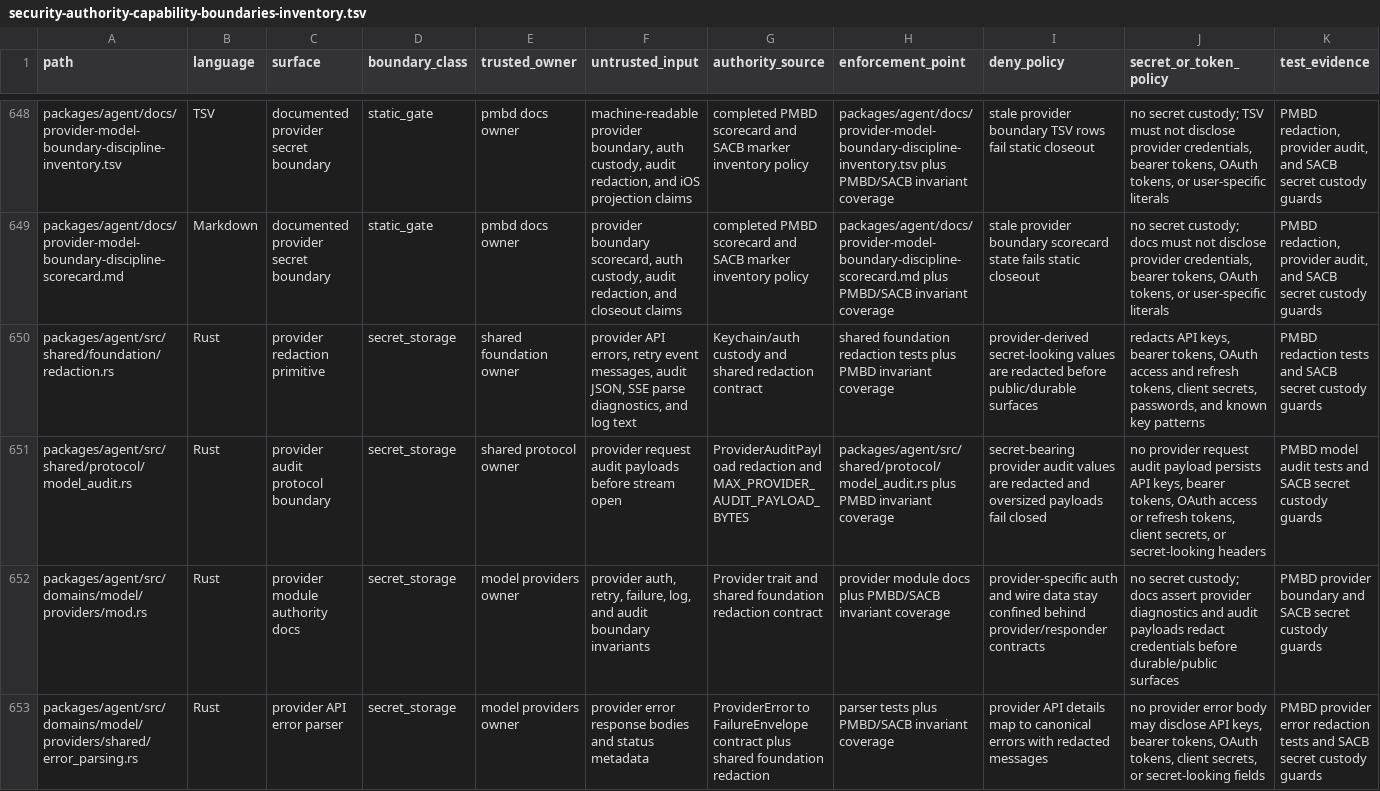
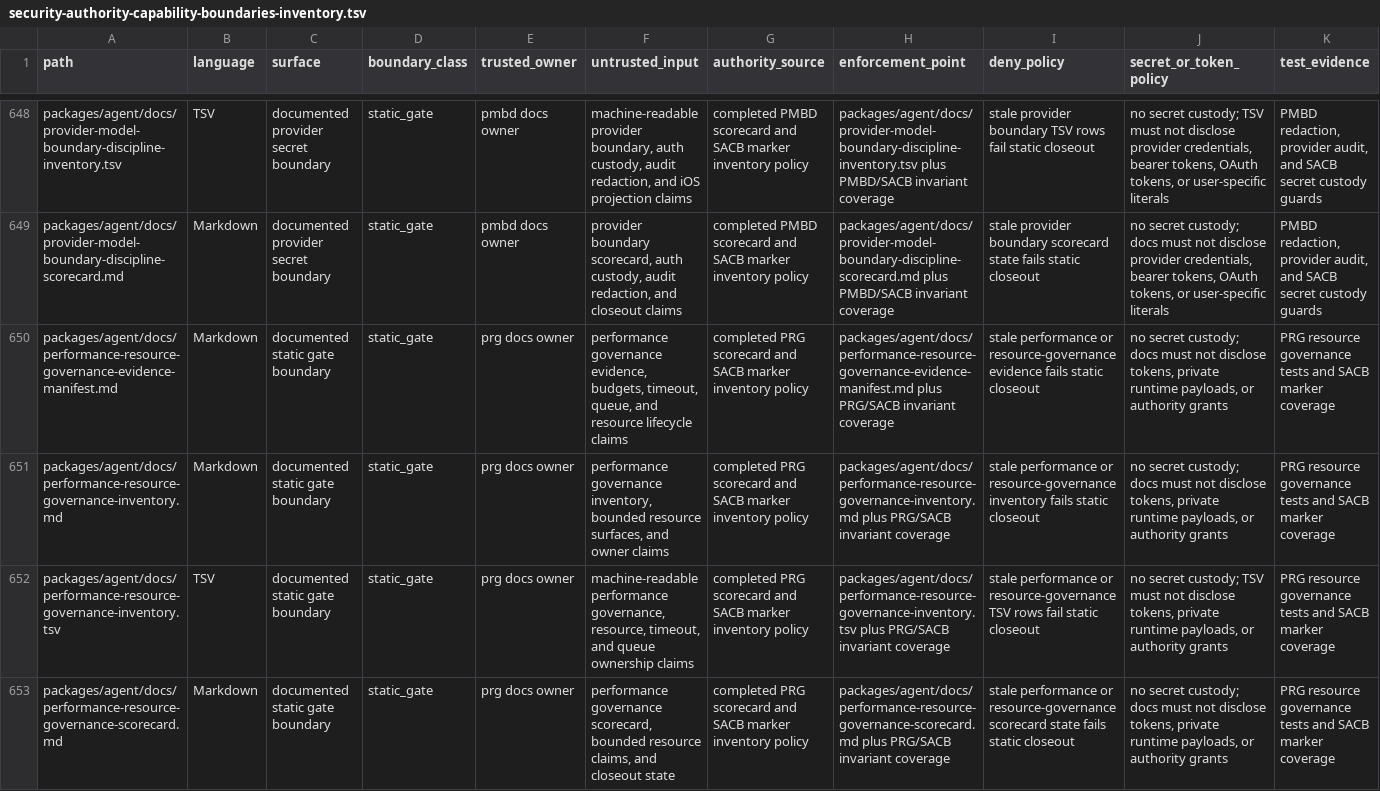
Before and after one commit to mhismail3/tron, a TSV file: packages/agent/docs/security-authority-capability-boundaries-inventory.tsv, drawn as a sheet; only a part is shown, gaps mark what is left out; the shorter side is filled out with more unchanged rows; rows hold the shown columns only; the diff covers the shown part only; the diff names each change by its address in the sheet, - before the commit and + after, or states it on an @@ line.

```diff
--- a/packages/agent/docs/security-authority-capability-boundaries-inventory.tsv
+++ b/packages/agent/docs/security-authority-capability-boundaries-inventory.tsv
+row 650: packages/agent/docs/performance-resource-governance-evidence-manifest.md | Markdown | documented static gate boundary | static_gate | prg docs owner | performance governance evidence, budgets, timeout, queue, and resource lifecycle claims | completed PRG scorecard and SACB marker inventory policy | packages/agent/docs/performance-resource-governance-evidence-manifest.md plus PRG/SACB invariant coverage | stale performance or resource-governance evidence fails static closeout | no secret custody; docs must not disclose tokens, private runtime payloads, or authority grants | PRG resource governance tests and SACB marker coverage
+row 651: packages/agent/docs/performance-resource-governance-inventory.md | Markdown | documented static gate boundary | static_gate | prg docs owner | performance governance inventory, bounded resource surfaces, and owner claims | completed PRG scorecard and SACB marker inventory policy | packages/agent/docs/performance-resource-governance-inventory.md plus PRG/SACB invariant coverage | stale performance or resource-governance inventory fails static closeout | no secret custody; docs must not disclose tokens, private runtime payloads, or authority grants | PRG resource governance tests and SACB marker coverage
+row 652: packages/agent/docs/performance-resource-governance-inventory.tsv | TSV | documented static gate boundary | static_gate | prg docs owner | machine-readable performance governance, resource, timeout, and queue ownership claims | completed PRG scorecard and SACB marker inventory policy | packages/agent/docs/performance-resource-governance-inventory.tsv plus PRG/SACB invariant coverage | stale performance or resource-governance TSV rows fail static closeout | no secret custody; TSV must not disclose tokens, private runtime payloads, or authority grants | PRG resource governance tests and SACB marker coverage
+row 653: packages/agent/docs/performance-resource-governance-scorecard.md | Markdown | documented static gate boundary | static_gate | prg docs owner | performance governance scorecard, bounded resource claims, and closeout state | completed PRG scorecard and SACB marker inventory policy | packages/agent/docs/performance-resource-governance-scorecard.md plus PRG/SACB invariant coverage | stale performance or resource-governance scorecard state fails static closeout | no secret custody; docs must not disclose tokens, private runtime payloads, or authority grants | PRG resource governance tests and SACB marker coverage
```
Also changed, not shown: 4 added rows elsewhere in this file, packages/agent/docs/hierarchical-rearchitecture-current-ownership-map.tsv, packages/agent/docs/hierarchical-rearchitecture-file-inventory.tsv, 23 other files.
